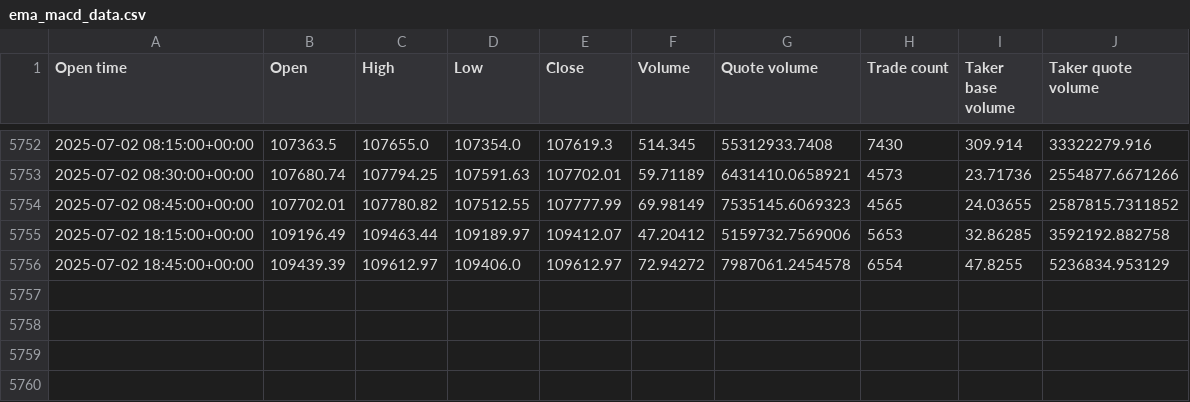
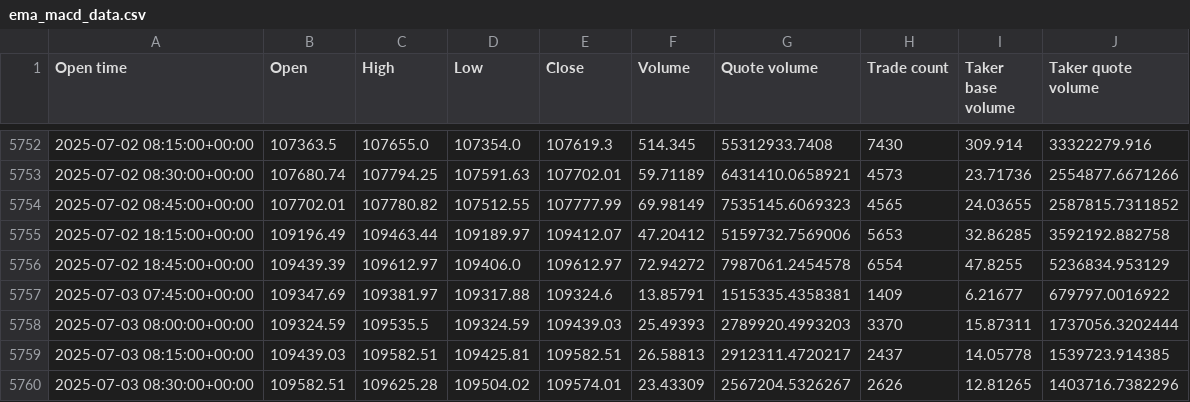
Before and after one commit to IgorDrgonec/VectorBT-Flask, a CSV file: ema_macd_data.csv, drawn as a sheet; only a part is shown, gaps mark what is left out.

```diff
--- a/ema_macd_data.csv
+++ b/ema_macd_data.csv
@@ -5756 +5756,5 @@ Open time,Open,High,Low,Close,Volume,Quote volume,Trade count,Taker base volume,
 2025-07-02 18:45:00+00:00,109439.39,109612.97,109406.0,109612.97,72.94272,7987061.2454578,6554,47.8255,5236834.953129
+2025-07-03 07:45:00+00:00,109347.69,109381.97,109317.88,109324.6,13.85791,1515335.4358381,1409,6.21677,679797.0016922
+2025-07-03 08:00:00+00:00,109324.59,109535.5,109324.59,109439.03,25.49393,2789920.4993203,3370,15.87311,1737056.3202444
+2025-07-03 08:15:00+00:00,109439.03,109582.51,109425.81,109582.51,26.58813,2912311.4720217,2437,14.05778,1539723.914385
+2025-07-03 08:30:00+00:00,109582.51,109625.28,109504.02,109574.01,23.43309,2567204.5326267,2626,12.81265,1403716.7382296
```
Also changed, not shown: 2 other files.
